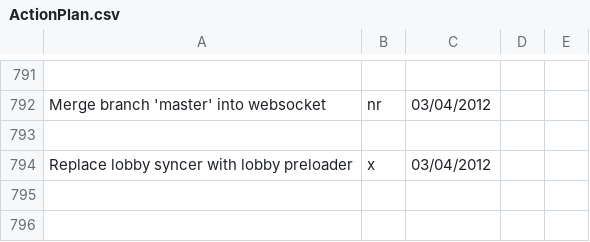
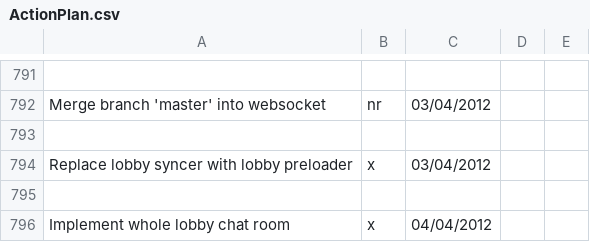
Before and after one commit to LeonidPozamantir/li-ja, a CSV file: ActionPlan.csv, drawn as a sheet; only a part is shown, gaps mark what is left out; the diff names each change by its address in the sheet, - before the commit and + after, or states it on an @@ line.

Commit message:
implement whole lobby chat room

```diff
--- a/ActionPlan.csv
+++ b/ActionPlan.csv
+row 795: (empty)
+row 796: Implement whole lobby chat room | x | 04/04/2012
```
Also changed, not shown: 11 other files.
